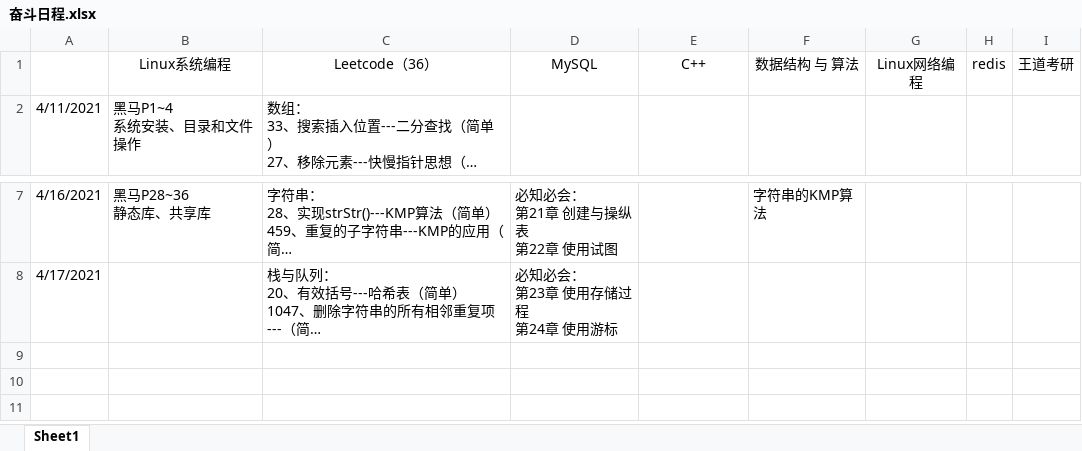
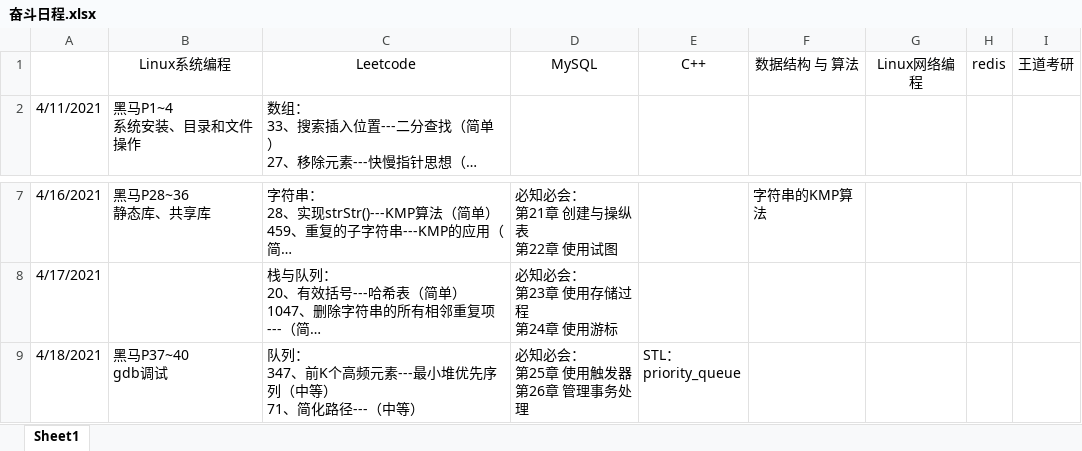
Before and after one commit to KyrieMiracle/FightingForOffer, an Excel workbook: 奋斗日程.xlsx, sheet Sheet1, drawn as a sheet; only a part is shown, gaps mark what is left out; long unchanged cells end in …; values as stored, in another font and other column widths than the file's, no borders; ↵ is a line break in a cell; the diff names each change by its address in the sheet, - before the commit and + after, or states it on an @@ line.

```diff
--- a/奋斗日程.xlsx (sheet Sheet1)
+++ b/奋斗日程.xlsx (sheet Sheet1)
-C1: Leetcode（36）
+C1: Leetcode
+row 9: 4/18/2021 | 黑马P37~40 ↵ gdb调试 | 队列： ↵ 347、前K个高频元素---最小堆优先序列（中等） ↵ 71、简化路径---（中等） | 必知必会： ↵ 第25章 使用触发器 ↵ 第26章 管理事务处理 | STL： ↵ priority_queue
```
Also changed, not shown: 5 other files.
